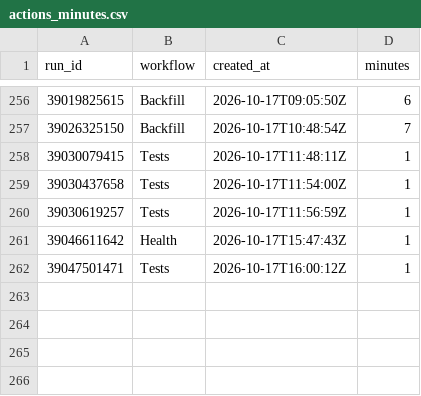
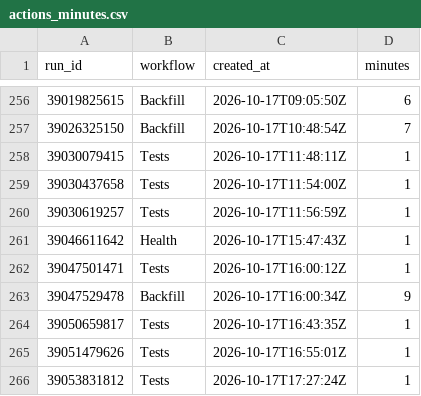
Before and after one commit to hasezer/odds-analysis, a CSV file: data/actions_minutes.csv, drawn as a sheet; only a part is shown, gaps mark what is left out.

```diff
--- a/data/actions_minutes.csv
+++ b/data/actions_minutes.csv
@@ -262 +262,5 @@ run_id,workflow,created_at,minutes
 39047501471,Tests,2026-10-17T16:00:12Z,1
+39047529478,Backfill,2026-10-17T16:00:34Z,9
+39050659817,Tests,2026-10-17T16:43:35Z,1
+39051479626,Tests,2026-10-17T16:55:01Z,1
+39053831812,Tests,2026-10-17T17:27:24Z,1
```
Also changed, not shown: data/backfill_progress.csv, data/retry_queue.csv, 35 other files.
